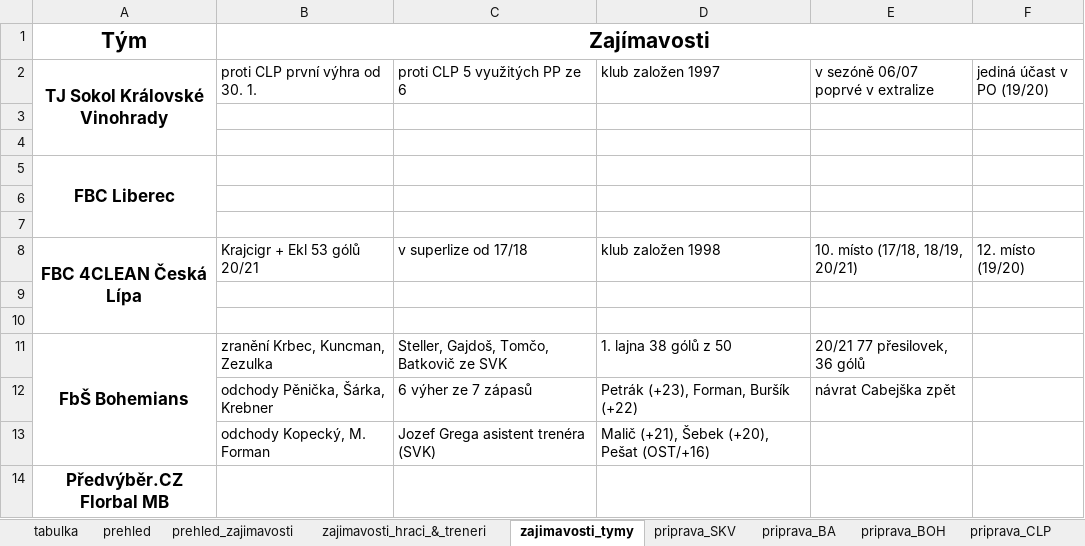
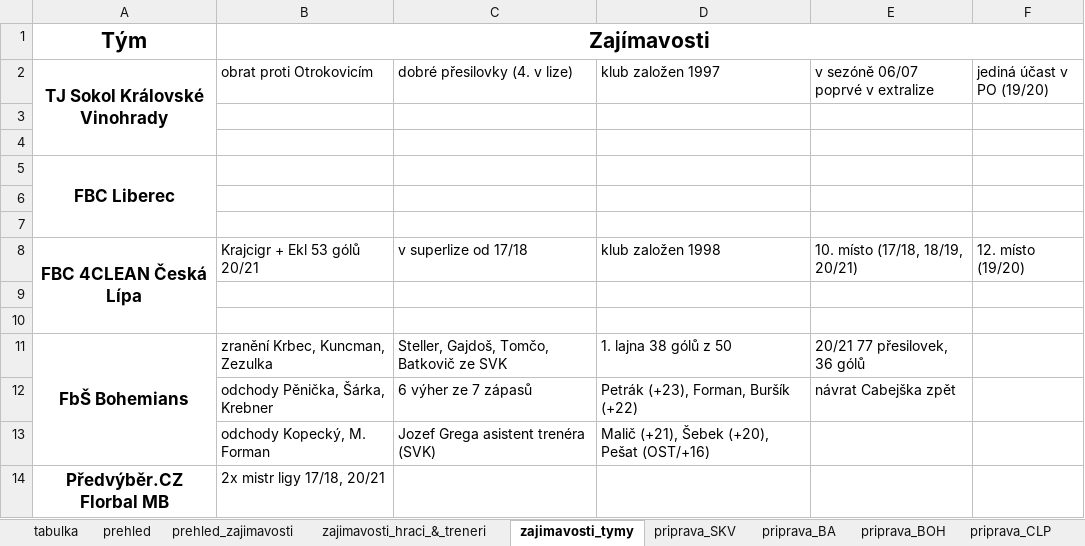
Before and after one commit to klimarichard/ceskyflorbal, an Excel workbook: priprava.xlsm, sheet zajimavosti_tymy, drawn as a sheet; values as stored, in another font and other column widths than the file's, no borders; conditional formats not drawn; the diff names each change by its address in the sheet, - before the commit and + after, or states it on an @@ line.

```diff
--- a/priprava.xlsm (sheet zajimavosti_tymy)
+++ b/priprava.xlsm (sheet zajimavosti_tymy)
-B2: proti CLP první výhra od 30. 1.
+B2: obrat proti Otrokovicím
-C2: proti CLP 5 využitých PP ze 6
+C2: dobré přesilovky (4. v lize)
-B14 (obrat proti Otrokovicím): (empty)
+B14 (obrat proti Otrokovicím): 2x mistr ligy 17/18, 20/21
```
Also changed, not shown: sheet priprava_MB, sheet priprava_SKV, sheet zajimavosti_hraci_&_treneri, sheet prehled, sheet prehled_zajimavosti, formulas that keep their value, hidden cells.
